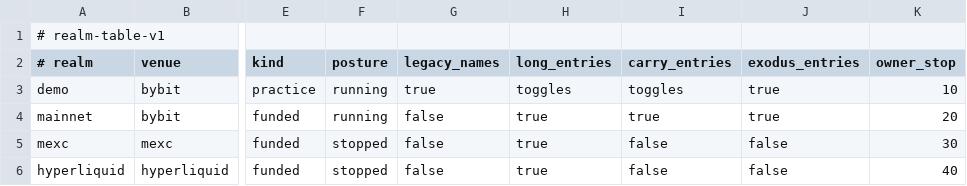
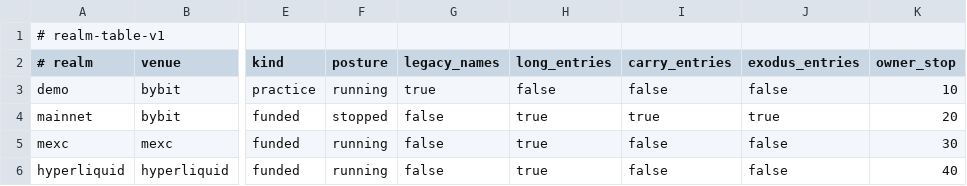
Before and after one commit to rob435/liquidity-migration, a TSV file: deploy/realms.tsv, drawn as a sheet; only a part is shown, gaps mark what is left out; the diff names each change by its address in the sheet, - before the commit and + after, or states it on an @@ line.

```diff
--- a/deploy/realms.tsv
+++ b/deploy/realms.tsv
-H3 (long_entries): toggles
+H3 (long_entries): false
-I3 (carry_entries): toggles
+I3 (carry_entries): false
-J3 (exodus_entries): true
+J3 (exodus_entries): false
-F4 (posture): running
+F4 (posture): stopped
-F5:F6 (posture): stopped
+F5:F6 (posture): running
```
Also changed, not shown: 16 other files.
